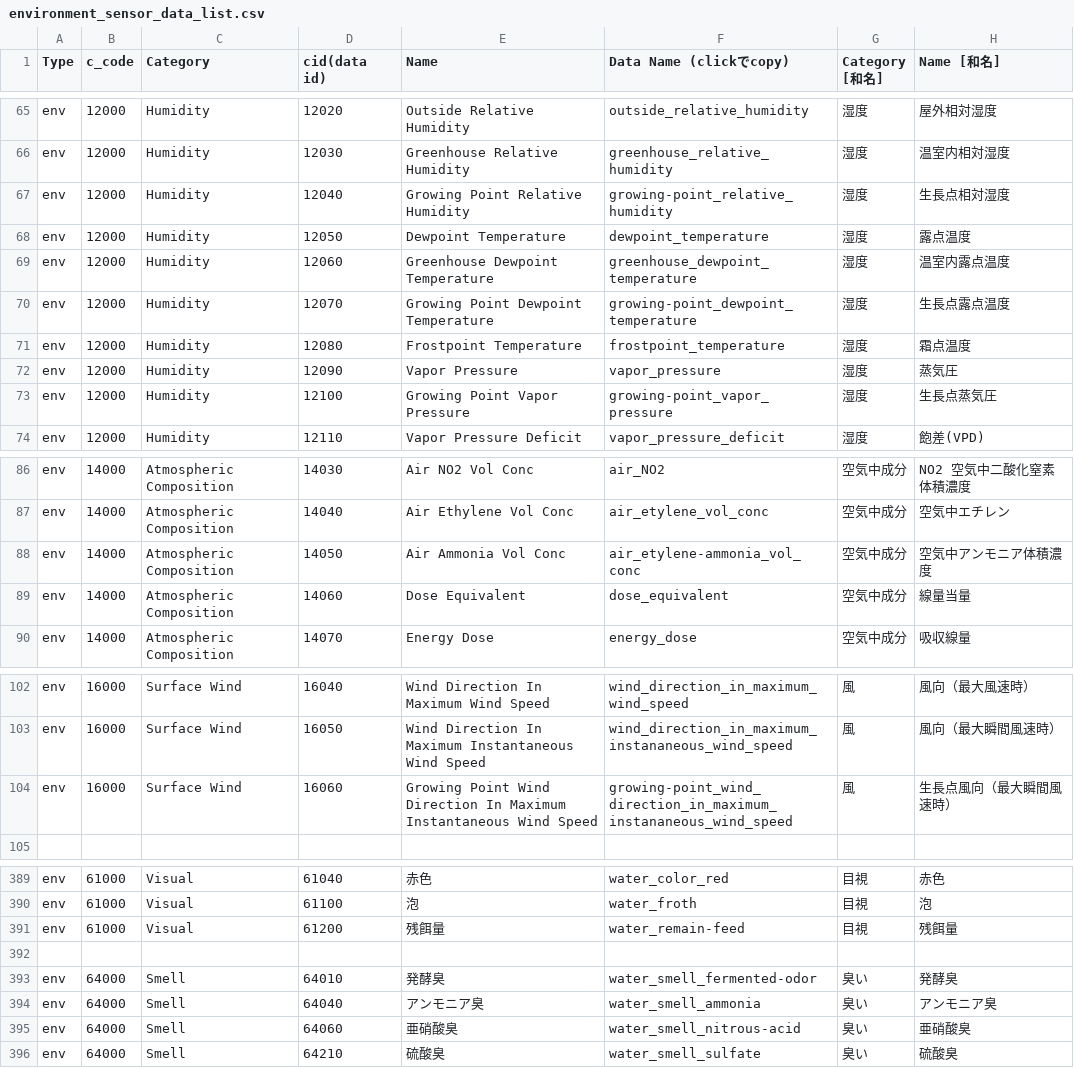
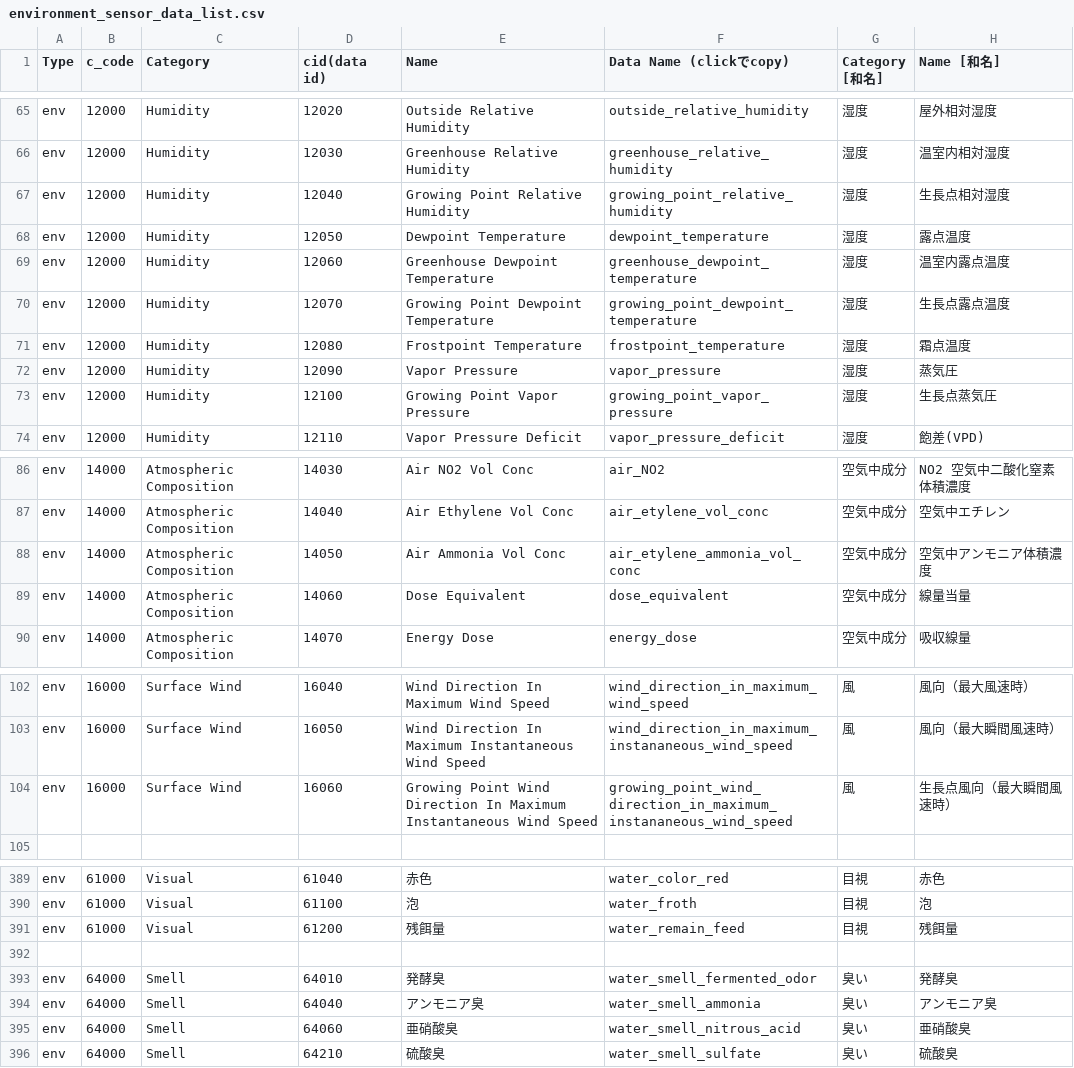
Before and after one commit to act-node/act-api-open, a CSV file: open_data_format/environment_sensor_data/environment_sensor_data_list.csv, drawn as a sheet; only a part is shown, gaps mark what is left out; the diff covers the shown part only.

```diff
--- a/open_data_format/environment_sensor_data/environment_sensor_data_list.csv
+++ b/open_data_format/environment_sensor_data/environment_sensor_data_list.csv
@@ -66,9 +66,9 @@ env,12000,Humidity,12020,Outside Relative Humidity,outside_relative_humidity,湿
 env,12000,Humidity,12030,Greenhouse Relative Humidity,greenhouse_relative_humidity,湿度,温室内相対湿度
-env,12000,Humidity,12040,Growing Point Relative Humidity,growing-point_relative_humidity,湿度,生長点相対湿度
+env,12000,Humidity,12040,Growing Point Relative Humidity,growing_point_relative_humidity,湿度,生長点相対湿度
 env,12000,Humidity,12050,Dewpoint Temperature,dewpoint_temperature,湿度,露点温度
 env,12000,Humidity,12060,Greenhouse Dewpoint Temperature,greenhouse_dewpoint_temperature,湿度,温室内露点温度
-env,12000,Humidity,12070,Growing Point Dewpoint Temperature,growing-point_dewpoint_temperature,湿度,生長点露点温度
+env,12000,Humidity,12070,Growing Point Dewpoint Temperature,growing_point_dewpoint_temperature,湿度,生長点露点温度
 env,12000,Humidity,12080,Frostpoint Temperature,frostpoint_temperature,湿度,霜点温度
 env,12000,Humidity,12090,Vapor Pressure,vapor_pressure,湿度,蒸気圧
-env,12000,Humidity,12100,Growing Point Vapor Pressure,growing-point_vapor_pressure,湿度,生長点蒸気圧
+env,12000,Humidity,12100,Growing Point Vapor Pressure,growing_point_vapor_pressure,湿度,生長点蒸気圧
 env,12000,Humidity,12110,Vapor Pressure Deficit,vapor_pressure_deficit,湿度,飽差(VPD)
@@ -87,3 +87,3 @@ env,14000,Atmospheric Composition,14030,Air NO2 Vol Conc,air_NO2,空気中成分
 env,14000,Atmospheric Composition,14040,Air Ethylene Vol Conc,air_etylene_vol_conc,空気中成分,空気中エチレン
-env,14000,Atmospheric Composition,14050,Air Ammonia Vol Conc,air_etylene-ammonia_vol_conc,空気中成分,空気中アンモニア体積濃度
+env,14000,Atmospheric Composition,14050,Air Ammonia Vol Conc,air_etylene_ammonia_vol_conc,空気中成分,空気中アンモニア体積濃度
 env,14000,Atmospheric Composition,14060,Dose Equivalent,dose_equivalent,空気中成分,線量当量
@@ -103,3 +103,3 @@ env,16000,Surface Wind,16040,Wind Direction In Maximum Wind Speed,wind_direction
 env,16000,Surface Wind,16050,Wind Direction In Maximum Instantaneous Wind Speed,wind_direction_in_maximum_instananeous_wind_speed,風,風向（最大瞬間風速時）
-env,16000,Surface Wind,16060,Growing Point Wind Direction In Maximum Instantaneous Wind Speed,growing-point_wind_direction_in_maximum_instananeous_wind_speed,風,生長点風向（最大瞬間風速時）
+env,16000,Surface Wind,16060,Growing Point Wind Direction In Maximum Instantaneous Wind Speed,growing_point_wind_direction_in_maximum_instananeous_wind_speed,風,生長点風向（最大瞬間風速時）
 ,,,,,,,
@@ -390,7 +390,7 @@ env,61000,Visual,61040,赤色,water_color_red,目視,赤色
 env,61000,Visual,61100,泡,water_froth,目視,泡
-env,61000,Visual,61200,残餌量,water_remain-feed,目視,残餌量
+env,61000,Visual,61200,残餌量,water_remain_feed,目視,残餌量
 ,,,,,,,
-env,64000,Smell,64010,発酵臭,water_smell_fermented-odor,臭い,発酵臭
+env,64000,Smell,64010,発酵臭,water_smell_fermented_odor,臭い,発酵臭
 env,64000,Smell,64040,アンモニア臭,water_smell_ammonia,臭い,アンモニア臭
-env,64000,Smell,64060,亜硝酸臭,water_smell_nitrous-acid,臭い,亜硝酸臭
+env,64000,Smell,64060,亜硝酸臭,water_smell_nitrous_acid,臭い,亜硝酸臭
 env,64000,Smell,64210,硫酸臭,water_smell_sulfate,臭い,硫酸臭
```
Also changed, not shown: 36 edited cells elsewhere in this file.
